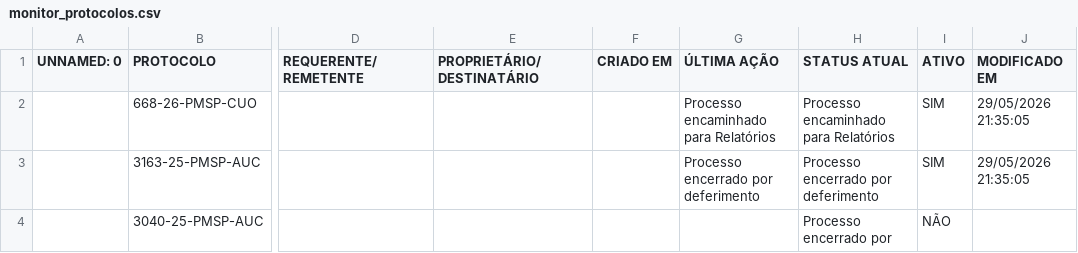
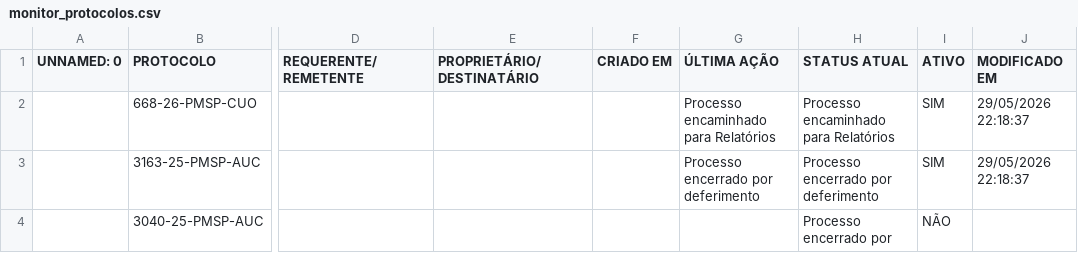
Before and after one commit to mikaellevictoria2017-ai/robo-monitoramento-portais, a CSV file: monitor_protocolos.csv, drawn as a sheet; only a part is shown, gaps mark what is left out; the diff names each change by its address in the sheet, - before the commit and + after, or states it on an @@ line.

```diff
--- a/monitor_protocolos.csv
+++ b/monitor_protocolos.csv
-J2:J3 (MODIFICADO EM): 29/05/2026 21:35:05
+J2:J3 (MODIFICADO EM): 29/05/2026 22:18:37
```
